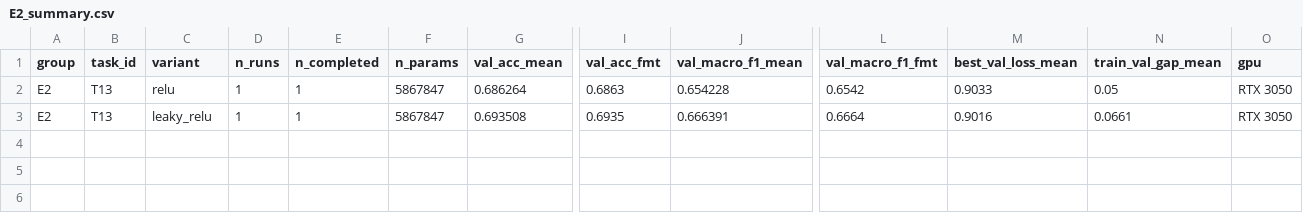
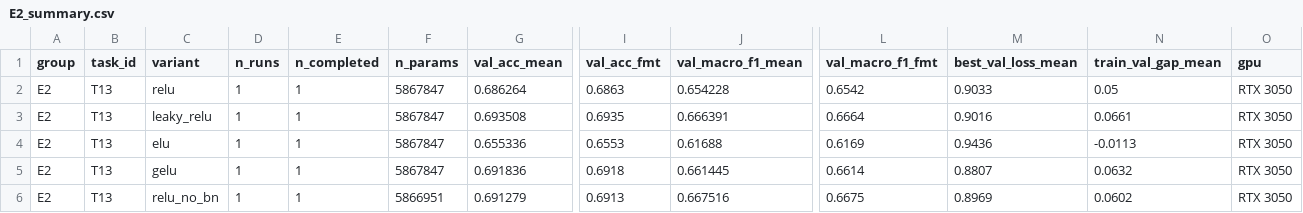
Before and after one commit to lpnHai2005/DeepLearning_Group, a CSV file: BTL02/report/tables/E2_summary.csv, drawn as a sheet; only a part is shown, gaps mark what is left out; rows hold the shown columns only; the diff names each change by its address in the sheet, - before the commit and + after, or states it on an @@ line.

```diff
--- a/BTL02/report/tables/E2_summary.csv
+++ b/BTL02/report/tables/E2_summary.csv
+row 4: E2 | T13 | elu | 1 | 1 | 5867847 | 0.655336 | 0.6553 | 0.61688 | 0.6169 | 0.9436 | -0.0113 | RTX 3050
+row 5: E2 | T13 | gelu | 1 | 1 | 5867847 | 0.691836 | 0.6918 | 0.661445 | 0.6614 | 0.8807 | 0.0632 | RTX 3050
+row 6: E2 | T13 | relu_no_bn | 1 | 1 | 5866951 | 0.691279 | 0.6913 | 0.667516 | 0.6675 | 0.8969 | 0.0602 | RTX 3050
```
Also changed, not shown: BTL02/report/tables/E3_summary.csv, BTL02/report/tables/summary_all.csv, 8 other files.
